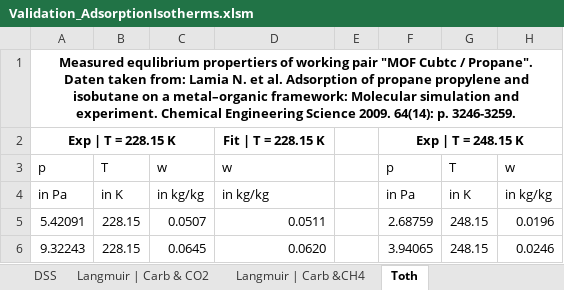
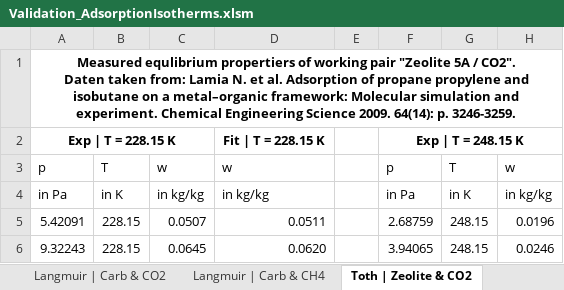
Before and after one commit to carlesRT/sorpproplib_JSON, an Excel workbook: excel_wrapper/Validation_AdsorptionIsotherms.xlsm, sheet Toth | Zeolite & CO2, drawn as a sheet; only a part is shown; values as stored, in another font and other column widths than the file's, no borders; charts and pictures not drawn; ↵ is a line break in a cell; the diff names each change by its address in the sheet, - before the commit and + after, or states it on an @@ line.

```diff
--- a/excel_wrapper/Validation_AdsorptionIsotherms.xlsm (sheet Toth | Zeolite & CO2)
+++ b/excel_wrapper/Validation_AdsorptionIsotherms.xlsm (sheet Toth | Zeolite & CO2)
-sheet tab: Langmuir | Carb &CH4
+sheet tab: Langmuir | Carb & CH4
-sheet tab: Toth
+sheet tab: Toth | Zeolite & CO2
-A1: …working pair "MOF Cubtc / Propane". ↵ Daten taken…
+A1: …working pair "Zeolite 5A / CO2". ↵ Daten taken…
```
Also changed, not shown: sheet Functionality, other sheet tabs, formulas that keep their value, charts or pictures, 2 other files.
